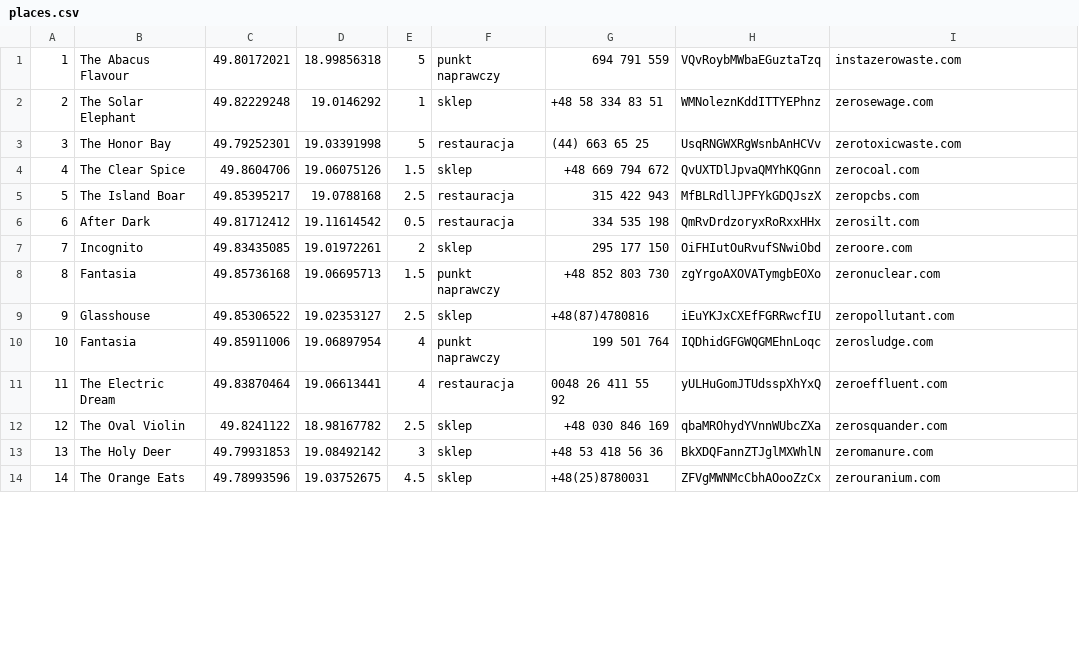
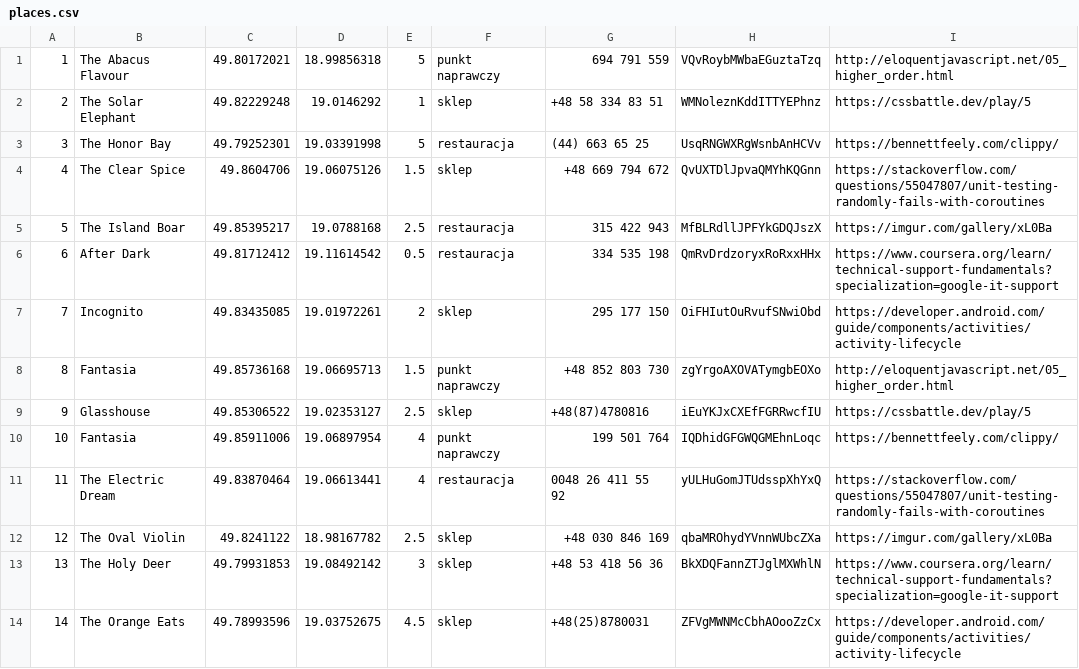
Before and after one commit to creativeBernadka/ZeroWasteAppVol1, a CSV file: app/src/main/assets/places.csv, drawn as a sheet; only a part is shown; the diff covers the shown part only.

Commit message:
ADD: allPlaces observer moved to separate method
AllPlaces observer and addMarkersToMap moved
to separate classes and methods.

```diff
--- a/app/src/main/assets/places.csv
+++ b/app/src/main/assets/places.csv
@@ -1,14 +1,14 @@
-1,The Abacus Flavour,49.80172021,18.99856318,5,punkt naprawczy,694 791 559,VQvRoybMWbaEGuztaTzq,instazerowaste.com
-2,The Solar Elephant,49.82229248,19.0146292,1,sklep,+48 58 334 83 51,WMNoleznKddITTYEPhnz,zerosewage.com
-3,The Honor Bay,49.79252301,19.03391998,5,restauracja,(44) 663 65 25,UsqRNGWXRgWsnbAnHCVv,zerotoxicwaste.com
-4,The Clear Spice,49.8604706,19.06075126,1.5,sklep,+48 669 794 672,QvUXTDlJpvaQMYhKQGnn,zerocoal.com
-5,The Island Boar,49.85395217,19.0788168,2.5,restauracja,315 422 943,MfBLRdllJPFYkGDQJszX,zeropcbs.com
-6,After Dark,49.81712412,19.11614542,0.5,restauracja,334 535 198,QmRvDrdzoryxRoRxxHHx,zerosilt.com
-7,Incognito,49.83435085,19.01972261,2,sklep,295 177 150,OiFHIutOuRvufSNwiObd,zeroore.com
-8,Fantasia,49.85736168,19.06695713,1.5,punkt naprawczy,+48 852 803 730,zgYrgoAXOVATymgbEOXo,zeronuclear.com
-9,Glasshouse,49.85306522,19.02353127,2.5,sklep,+48(87)4780816,iEuYKJxCXEfFGRRwcfIU,zeropollutant.com
-10,Fantasia,49.85911006,19.06897954,4,punkt naprawczy,199 501 764,IQDhidGFGWQGMEhnLoqc,zerosludge.com
-11,The Electric Dream,49.83870464,19.06613441,4,restauracja,0048 26 411 55 92,yULHuGomJTUdsspXhYxQ,zeroeffluent.com
-12,The Oval Violin,49.8241122,18.98167782,2.5,sklep,+48 030 846 169,qbaMROhydYVnnWUbcZXa,zerosquander.com
-13,The Holy Deer,49.79931853,19.08492142,3,sklep,+48 53 418 56 36,BkXDQFannZTJglMXWhlN,zeromanure.com
-14,The Orange Eats,49.78993596,19.03752675,4.5,sklep,+48(25)8780031,ZFVgMWNMcCbhAOooZzCx,zerouranium.com
+1,The Abacus Flavour,49.80172021,18.99856318,5,punkt naprawczy,694 791 559,VQvRoybMWbaEGuztaTzq,http://eloquentjavascript.net/05_higher_order.html
+2,The Solar Elephant,49.82229248,19.0146292,1,sklep,+48 58 334 83 51,WMNoleznKddITTYEPhnz,https://cssbattle.dev/play/5
+3,The Honor Bay,49.79252301,19.03391998,5,restauracja,(44) 663 65 25,UsqRNGWXRgWsnbAnHCVv,https://bennettfeely.com/clippy/
+4,The Clear Spice,49.8604706,19.06075126,1.5,sklep,+48 669 794 672,QvUXTDlJpvaQMYhKQGnn,https://stackoverflow.com/questions/55047807/unit-testing-randomly-fails-with-coroutines
+5,The Island Boar,49.85395217,19.0788168,2.5,restauracja,315 422 943,MfBLRdllJPFYkGDQJszX,https://imgur.com/gallery/xL0Ba
+6,After Dark,49.81712412,19.11614542,0.5,restauracja,334 535 198,QmRvDrdzoryxRoRxxHHx,https://www.coursera.org/learn/technical-support-fundamentals?specialization=google-it-support
+7,Incognito,49.83435085,19.01972261,2,sklep,295 177 150,OiFHIutOuRvufSNwiObd,https://developer.android.com/guide/components/activities/activity-lifecycle
+8,Fantasia,49.85736168,19.06695713,1.5,punkt naprawczy,+48 852 803 730,zgYrgoAXOVATymgbEOXo,http://eloquentjavascript.net/05_higher_order.html
+9,Glasshouse,49.85306522,19.02353127,2.5,sklep,+48(87)4780816,iEuYKJxCXEfFGRRwcfIU,https://cssbattle.dev/play/5
+10,Fantasia,49.85911006,19.06897954,4,punkt naprawczy,199 501 764,IQDhidGFGWQGMEhnLoqc,https://bennettfeely.com/clippy/
+11,The Electric Dream,49.83870464,19.06613441,4,restauracja,0048 26 411 55 92,yULHuGomJTUdsspXhYxQ,https://stackoverflow.com/questions/55047807/unit-testing-randomly-fails-with-coroutines
+12,The Oval Violin,49.8241122,18.98167782,2.5,sklep,+48 030 846 169,qbaMROhydYVnnWUbcZXa,https://imgur.com/gallery/xL0Ba
+13,The Holy Deer,49.79931853,19.08492142,3,sklep,+48 53 418 56 36,BkXDQFannZTJglMXWhlN,https://www.coursera.org/learn/technical-support-fundamentals?specialization=google-it-support
+14,The Orange Eats,49.78993596,19.03752675,4.5,sklep,+48(25)8780031,ZFVgMWNMcCbhAOooZzCx,https://developer.android.com/guide/components/activities/activity-lifecycle
```
Also changed, not shown: 36 edited cells elsewhere in this file, 6 other files.
